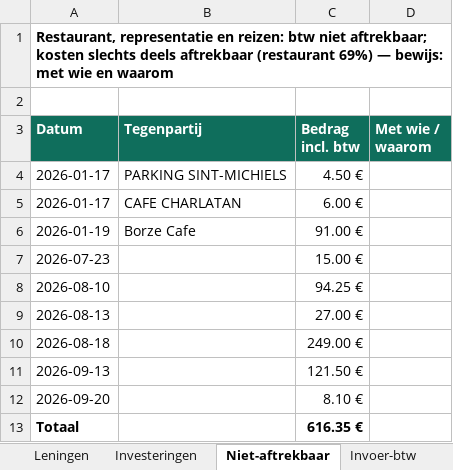
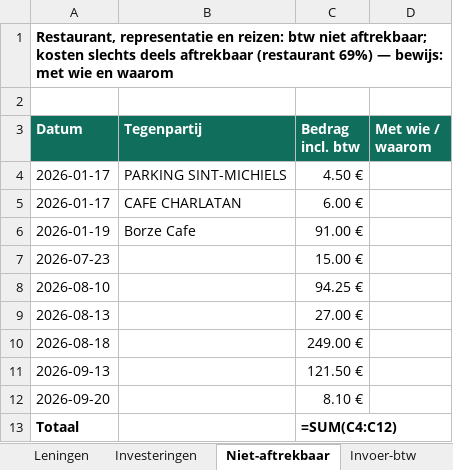
Before and after one commit to henristeyaert4-source/smartpaw-bank, an Excel workbook: boekhouding/rapporten/SmartPaw_Jaarafsluiting_2026.xlsx, sheet Niet-aftrekbaar, drawn as a sheet; values as stored, in another font and other column widths than the file's, no borders; formulas without a stored value are shown as written; the diff names each change by its address in the sheet, - before the commit and + after, or states it on an @@ line.

```diff
--- a/boekhouding/rapporten/SmartPaw_Jaarafsluiting_2026.xlsx (sheet Niet-aftrekbaar)
+++ b/boekhouding/rapporten/SmartPaw_Jaarafsluiting_2026.xlsx (sheet Niet-aftrekbaar)
-C13 (Bedrag incl. btw): 616.35 €
+C13 (Bedrag incl. btw): =SUM(C4:C12)
```
Also changed, not shown: sheet Voorraad, sheet Samenvatting, sheet Leningen, boekhouding/rapporten/SmartPaw_Q3-2026.xlsx, 5 other files.
